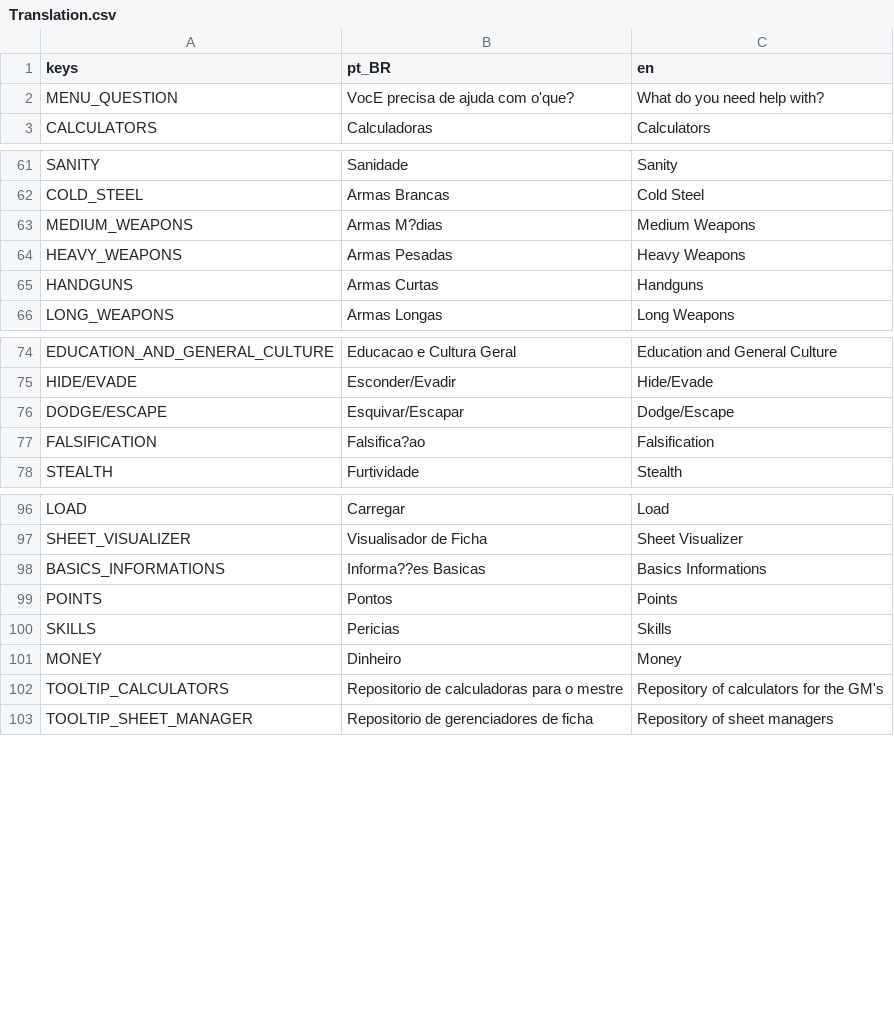
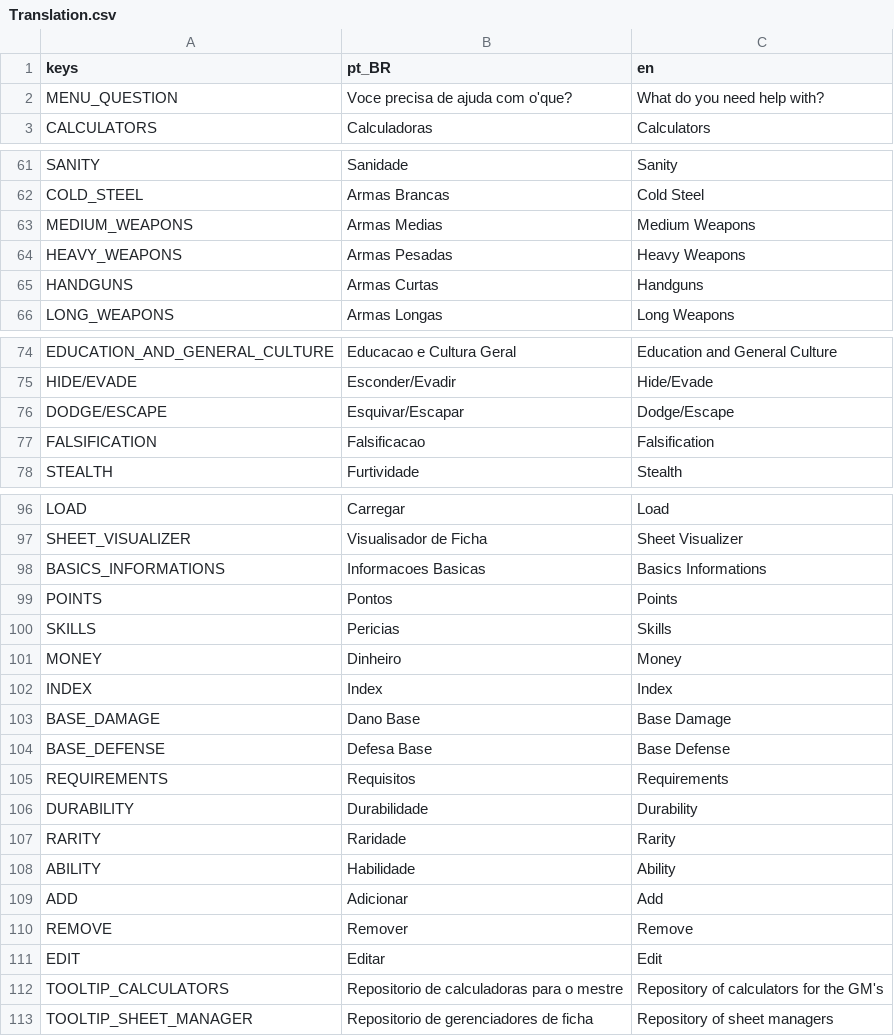
Before and after one commit to srsilverexe/51LV3R-GRPGS-Helper, a CSV file: Translations/Translation.csv (was Assets/Translation.csv), drawn as a sheet; only a part is shown, gaps mark what is left out.

```diff
--- a/Assets/Translation.csv
+++ b/Translations/Translation.csv
@@ -1,3 +1,3 @@
 keys,pt_BR,en
-MENU_QUESTION,VocE precisa de ajuda com o'que?,What do you need help with?
+MENU_QUESTION,Voce precisa de ajuda com o'que?,What do you need help with?
 CALCULATORS,Calculadoras,Calculators
@@ -62,3 +62,3 @@ SANITY,Sanidade,Sanity
 COLD_STEEL,Armas Brancas,Cold Steel
-MEDIUM_WEAPONS,Armas M?dias,Medium Weapons
+MEDIUM_WEAPONS,Armas Medias,Medium Weapons
 HEAVY_WEAPONS,Armas Pesadas,Heavy Weapons
@@ -76,3 +76,3 @@ HIDE/EVADE,Esconder/Evadir,Hide/Evade
 DODGE/ESCAPE,Esquivar/Escapar,Dodge/Escape
-FALSIFICATION,Falsifica?ao,Falsification
+FALSIFICATION,Falsificacao,Falsification
 STEALTH,Furtividade,Stealth
@@ -97,3 +97,3 @@ LOAD,Carregar,Load
 SHEET_VISUALIZER,Visualisador de Ficha,Sheet Visualizer
-BASICS_INFORMATIONS,Informa??es Basicas,Basics Informations
+BASICS_INFORMATIONS,Informacoes Basicas,Basics Informations
 POINTS,Pontos,Points
@@ -101,2 +101,12 @@ SKILLS,Pericias,Skills
 MONEY,Dinheiro,Money
+INDEX,Index,Index
+BASE_DAMAGE,Dano Base,Base Damage
+BASE_DEFENSE,Defesa Base,Base Defense
+REQUIREMENTS,Requisitos,Requirements
+DURABILITY,Durabilidade,Durability
+RARITY,Raridade,Rarity
+ABILITY,Habilidade,Ability
+ADD,Adicionar,Add
+REMOVE,Remover,Remove
+EDIT,Editar,Edit
 TOOLTIP_CALCULATORS,Repositorio de calculadoras para o mestre,Repository of calculators for the GM's
```
Also changed, not shown: 17 other files.
